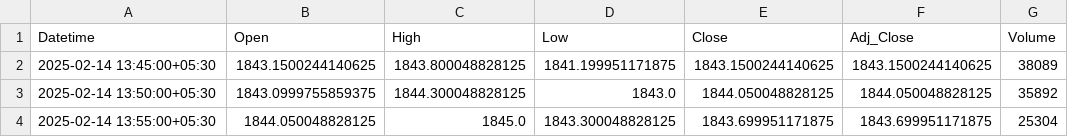
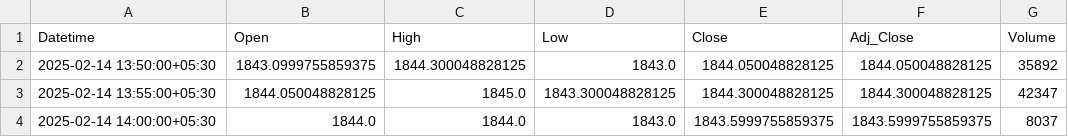
Before and after one commit to chiragpalan/stock_predictions_rnn_v3, a CSV file: temp_csv/INFY_NS.csv, drawn as a sheet.

```diff
--- a/temp_csv/INFY_NS.csv
+++ b/temp_csv/INFY_NS.csv
@@ -1,4 +1,4 @@
 Datetime,Open,High,Low,Close,Adj_Close,Volume
-2025-02-14 13:45:00+05:30,1843.1500244140625,1843.800048828125,1841.199951171875,1843.1500244140625,1843.1500244140625,38089
 2025-02-14 13:50:00+05:30,1843.0999755859375,1844.300048828125,1843.0,1844.050048828125,1844.050048828125,35892
-2025-02-14 13:55:00+05:30,1844.050048828125,1845.0,1843.300048828125,1843.699951171875,1843.699951171875,25304
+2025-02-14 13:55:00+05:30,1844.050048828125,1845.0,1843.300048828125,1844.300048828125,1844.300048828125,42347
+2025-02-14 14:00:00+05:30,1844.0,1844.0,1843.0,1843.5999755859375,1843.5999755859375,8037
```
Also changed, not shown: temp_csv/HDFCBANK_NS.csv, temp_csv/ICICIBANK_NS.csv, 3 other files.
